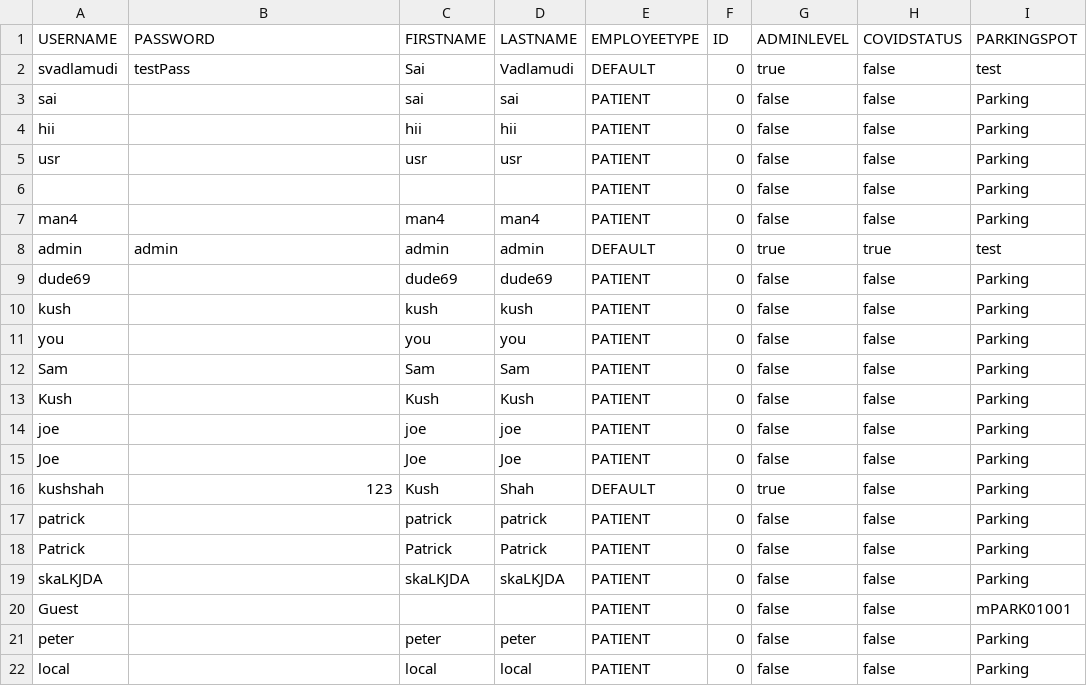
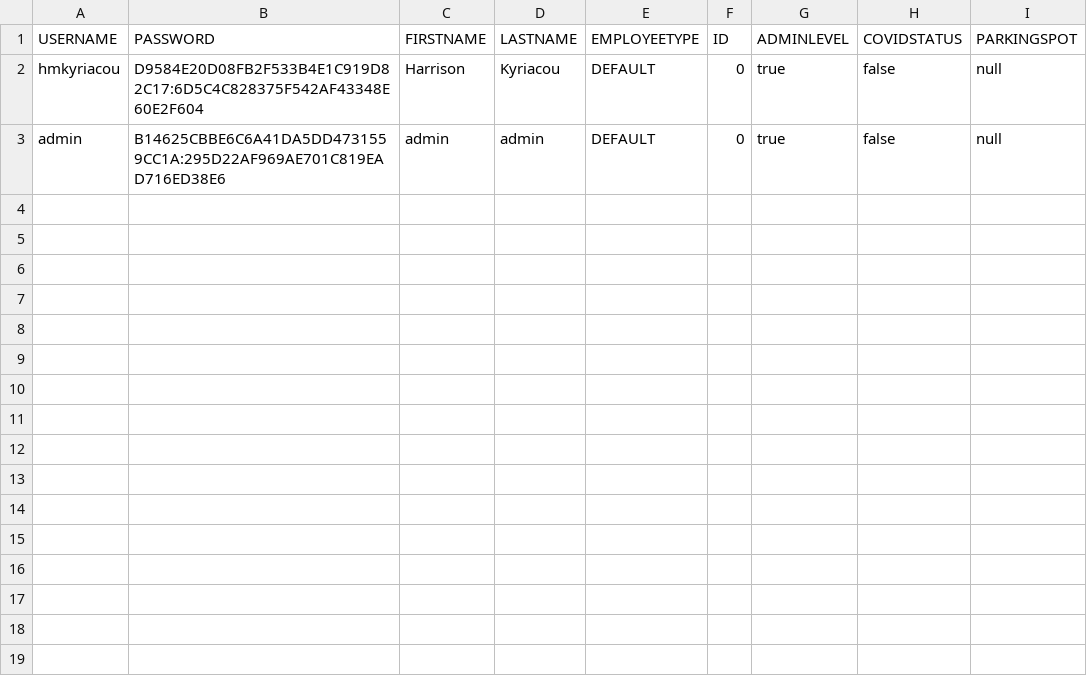
Before and after one commit to dacs30/software-engineering-project, a CSV file: data/bwMEmployees.csv, drawn as a sheet.

Commit message:
hashing password works

```diff
--- a/data/bwMEmployees.csv
+++ b/data/bwMEmployees.csv
@@ -1,22 +1,3 @@
 USERNAME,PASSWORD,FIRSTNAME,LASTNAME,EMPLOYEETYPE,ID,ADMINLEVEL,COVIDSTATUS,PARKINGSPOT,
-svadlamudi,testPass,Sai,Vadlamudi,DEFAULT,0,true,false,test,
-sai,,sai,sai,PATIENT,0,false,false,Parking,
-hii,,hii,hii,PATIENT,0,false,false,Parking,
-usr,,usr,usr,PATIENT,0,false,false,Parking,
-,,,,PATIENT,0,false,false,Parking,
-man4,,man4,man4,PATIENT,0,false,false,Parking,
-admin,admin,admin,admin,DEFAULT,0,true,true,test,
-dude69,,dude69,dude69,PATIENT,0,false,false,Parking,
-kush,,kush,kush,PATIENT,0,false,false,Parking,
-you,,you,you,PATIENT,0,false,false,Parking,
-Sam,,Sam,Sam,PATIENT,0,false,false,Parking,
-Kush,,Kush,Kush,PATIENT,0,false,false,Parking,
-joe,,joe,joe,PATIENT,0,false,false,Parking,
-Joe,,Joe,Joe,PATIENT,0,false,false,Parking,
-kushshah,123,Kush,Shah,DEFAULT,0,true,false,Parking,
-patrick,,patrick,patrick,PATIENT,0,false,false,Parking,
-Patrick,,Patrick,Patrick,PATIENT,0,false,false,Parking,
-skaLKJDA,,skaLKJDA,skaLKJDA,PATIENT,0,false,false,Parking,
-Guest,,,,PATIENT,0,false,false,mPARK01001,
-peter,,peter,peter,PATIENT,0,false,false,Parking,
-local,,local,local,PATIENT,0,false,false,Parking,
+hmkyriacou,D9584E20D08FB2F533B4E1C919D82C17:6D5C4C828375F542AF43348E60E2F604,Harrison,Kyriacou,DEFAULT,0,true,false,null,
+admin,B14625CBBE6C6A41DA5DD4731559CC1A:295D22AF969AE701C819EAD716ED38E6,admin,admin,DEFAULT,0,true,false,null,
```
Also changed, not shown: data/services/MedicineServices.csv, 5 other files.
